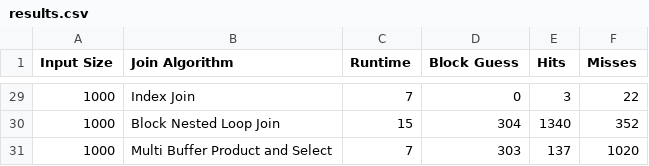
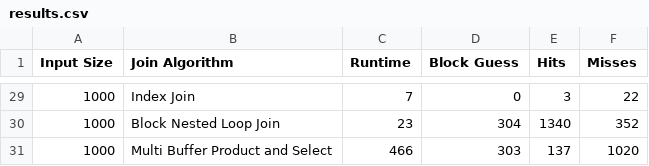
Before and after one commit to A-Wadhwani/CS448-Project2, a CSV file: SimpleDBEngine/results.csv, drawn as a sheet; only a part is shown, gaps mark what is left out; the diff covers the shown part only.

```diff
--- a/SimpleDBEngine/results.csv
+++ b/SimpleDBEngine/results.csv
@@ -29,3 +29,3 @@ Input Size,Join Algorithm,Runtime,Block Guess,Hits,Misses
 1000,Index Join,7,0,3,22
-1000,Block Nested Loop Join,15,304,1340,352
-1000,Multi Buffer Product and Select,7,303,137,1020
+1000,Block Nested Loop Join,23,304,1340,352
+1000,Multi Buffer Product and Select,466,303,137,1020
```
Also changed, not shown: 27 edited cells elsewhere in this file, 2 other files.
